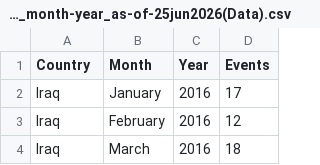
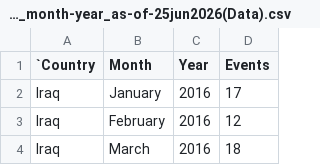
Before and after one commit to sajjadalnuaimi/Iraq-Wealth-Without-Welfare, a CSV file: iraq_demonstration_events_by_month-year_as-of-25jun2026(Data).csv, drawn as a sheet; only a part is shown.

```diff
--- a/iraq_demonstration_events_by_month-year_as-of-25jun2026(Data).csv
+++ b/iraq_demonstration_events_by_month-year_as-of-25jun2026(Data).csv
@@ -1,2 +1,2 @@
-Country,Month,Year,Events
+`Country,Month,Year,Events
 Iraq,January,2016,17
```
Also changed, not shown: 1 other file.
